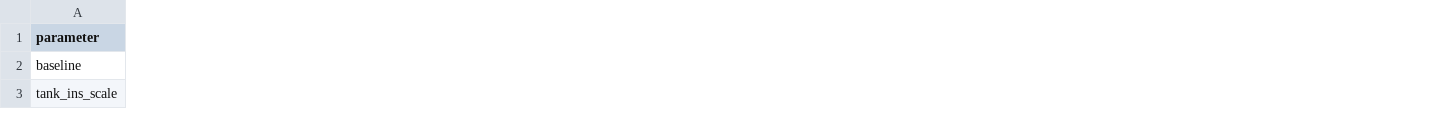
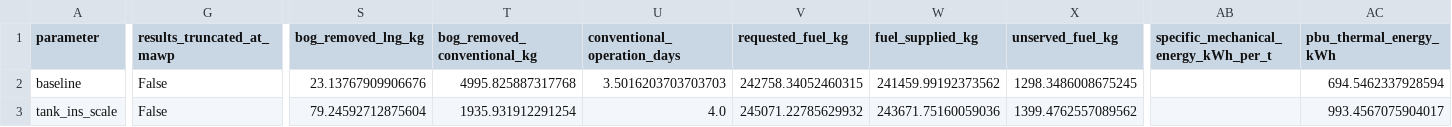
Before and after one commit to Danijel-Zadravec/LNG_tank_pressure_management, a CSV file: results/sensitivity/PBU_dual_sensitivity_results.csv, drawn as a sheet; only a part is shown, gaps mark what is left out; the diff covers the shown part only; the diff names each change by its address in the sheet, - before the commit and + after, or states it on an @@ line.

Commit message:
sensitivity v2

```diff
--- a/results/sensitivity/PBU_dual_sensitivity_results.csv
+++ b/results/sensitivity/PBU_dual_sensitivity_results.csv
+column G (results_truncated_at_mawp), rows 2-3: False | False
+column S (bog_removed_lng_kg), rows 2-3: 23.13767909906676 | 79.24592712875604
+column T (bog_removed_conventional_kg), rows 2-3: 4995.825887317768 | 1935.931912291254
+column U (conventional_operation_days), rows 2-3: 3.5016203703703703 | 4.0
+column V (requested_fuel_kg), rows 2-3: 242758.34052460315 | 245071.22785629932
+column W (fuel_supplied_kg), rows 2-3: 241459.99192373562 | 243671.75160059036
+column X (unserved_fuel_kg), rows 2-3: 1298.3486008675245 | 1399.4762557089562
+column AB, row 1: specific_mechanical_energy_kWh_per_t
+column AC (pbu_thermal_energy_kWh), rows 2-3: 694.5462337928594 | 993.4567075904017
```
Also changed, not shown: 6 added columns and 127 edited cells elsewhere in this file, 56 other files.
